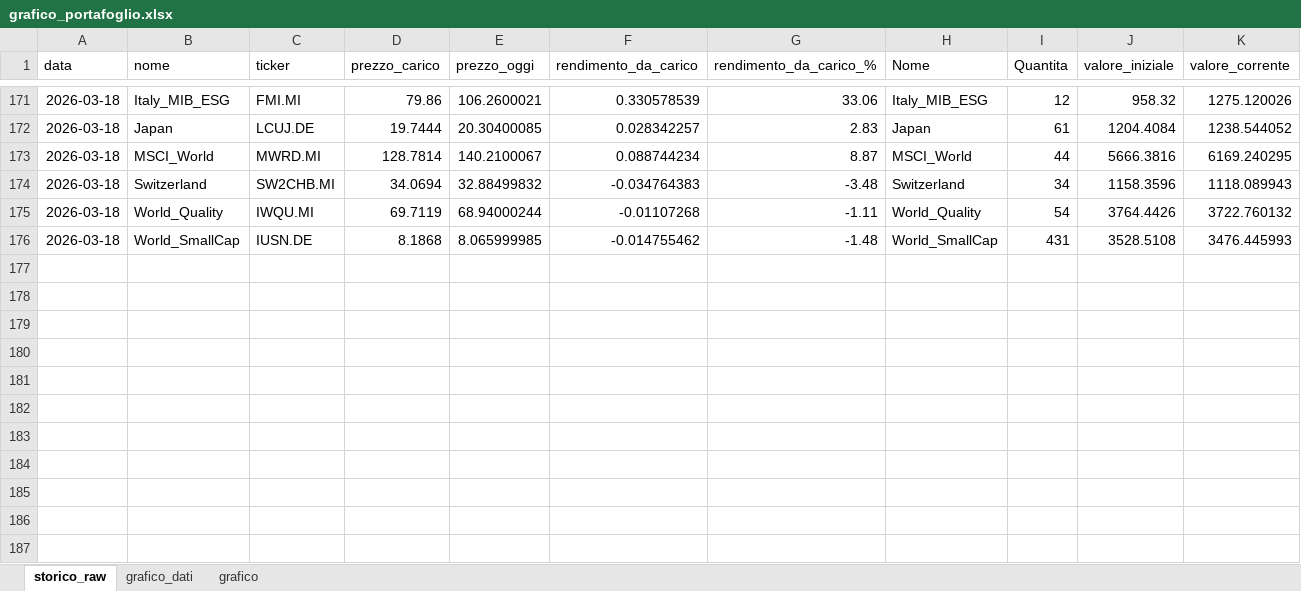
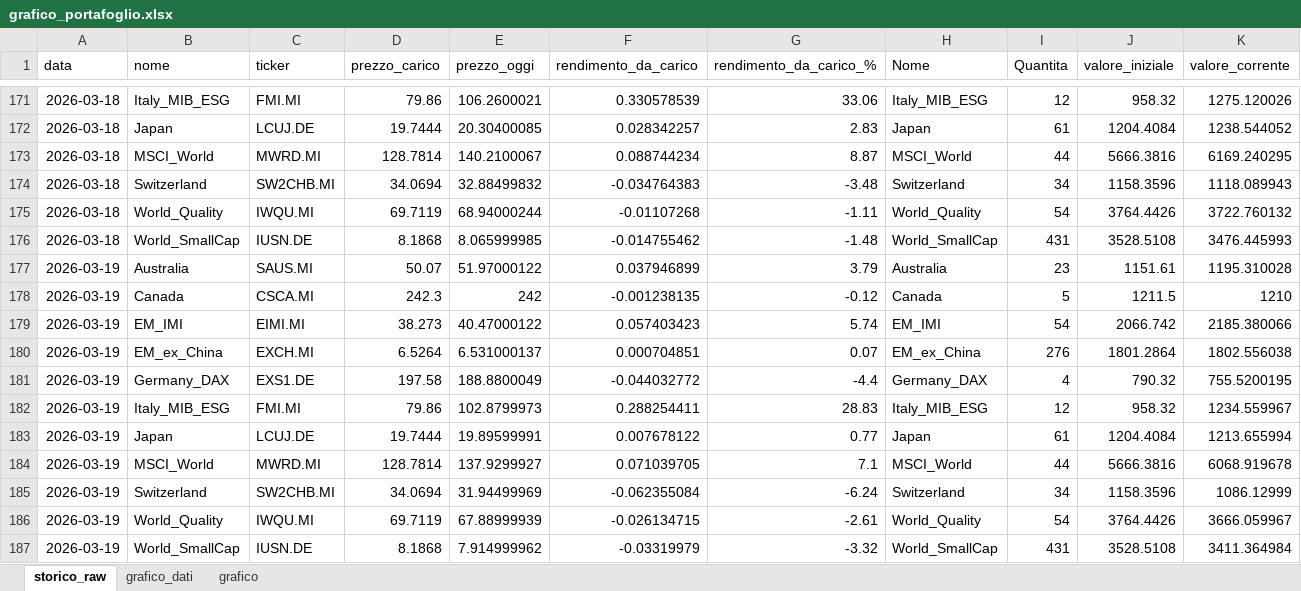
Before and after one commit to infozero1/etf-tracker, an Excel workbook: grafico_portafoglio.xlsx, sheet storico_raw, drawn as a sheet; only a part is shown, gaps mark what is left out; values as stored, in another font and other column widths than the file's, no borders; the diff names each change by its address in the sheet, - before the commit and + after, or states it on an @@ line.

```diff
--- a/grafico_portafoglio.xlsx (sheet storico_raw)
+++ b/grafico_portafoglio.xlsx (sheet storico_raw)
+row 177: 2026-03-19 | Australia | SAUS.MI | 50.07 | 51.97000122 | 0.037946899 | 3.79 | Australia | 23 | 1151.61 | 1195.310028
+row 178: 2026-03-19 | Canada | CSCA.MI | 242.3 | 242 | -0.001238135 | -0.12 | Canada | 5 | 1211.5 | 1210
+row 179: 2026-03-19 | EM_IMI | EIMI.MI | 38.273 | 40.47000122 | 0.057403423 | 5.74 | EM_IMI | 54 | 2066.742 | 2185.380066
+row 180: 2026-03-19 | EM_ex_China | EXCH.MI | 6.5264 | 6.531000137 | 0.000704851 | 0.07 | EM_ex_China | 276 | 1801.2864 | 1802.556038
+row 181: 2026-03-19 | Germany_DAX | EXS1.DE | 197.58 | 188.8800049 | -0.044032772 | -4.4 | Germany_DAX | 4 | 790.32 | 755.5200195
+row 182: 2026-03-19 | Italy_MIB_ESG | FMI.MI | 79.86 | 102.8799973 | 0.288254411 | 28.83 | Italy_MIB_ESG | 12 | 958.32 | 1234.559967
+row 183: 2026-03-19 | Japan | LCUJ.DE | 19.7444 | 19.89599991 | 0.007678122 | 0.77 | Japan | 61 | 1204.4084 | 1213.655994
+row 184: 2026-03-19 | MSCI_World | MWRD.MI | 128.7814 | 137.9299927 | 0.071039705 | 7.1 | MSCI_World | 44 | 5666.3816 | 6068.919678
+row 185: 2026-03-19 | Switzerland | SW2CHB.MI | 34.0694 | 31.94499969 | -0.062355084 | -6.24 | Switzerland | 34 | 1158.3596 | 1086.12999
+row 186: 2026-03-19 | World_Quality | IWQU.MI | 69.7119 | 67.88999939 | -0.026134715 | -2.61 | World_Quality | 54 | 3764.4426 | 3666.059967
+row 187: 2026-03-19 | World_SmallCap | IUSN.DE | 8.1868 | 7.914999962 | -0.03319979 | -3.32 | World_SmallCap | 431 | 3528.5108 | 3411.364984
```
Also changed, not shown: sheet grafico_dati, charts or pictures, 1 other file.
